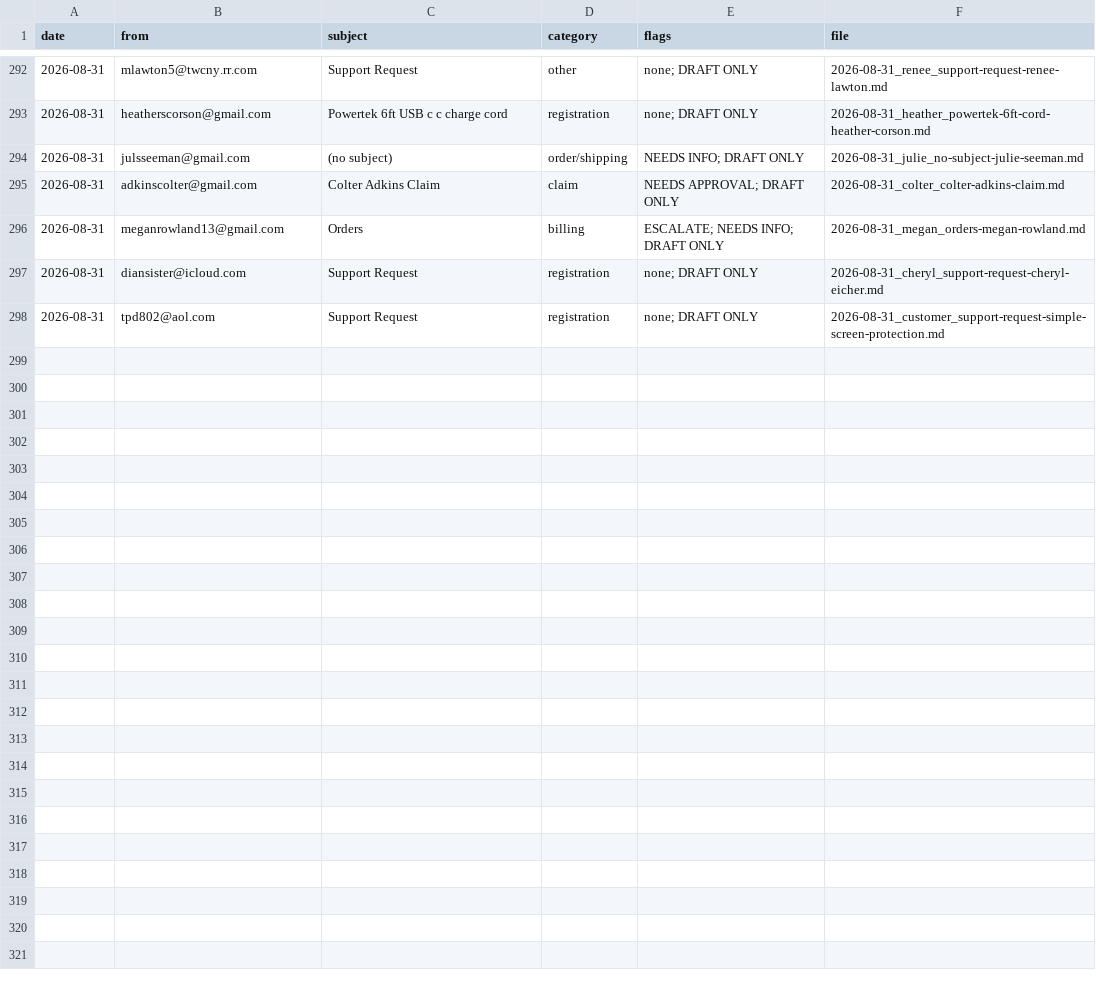
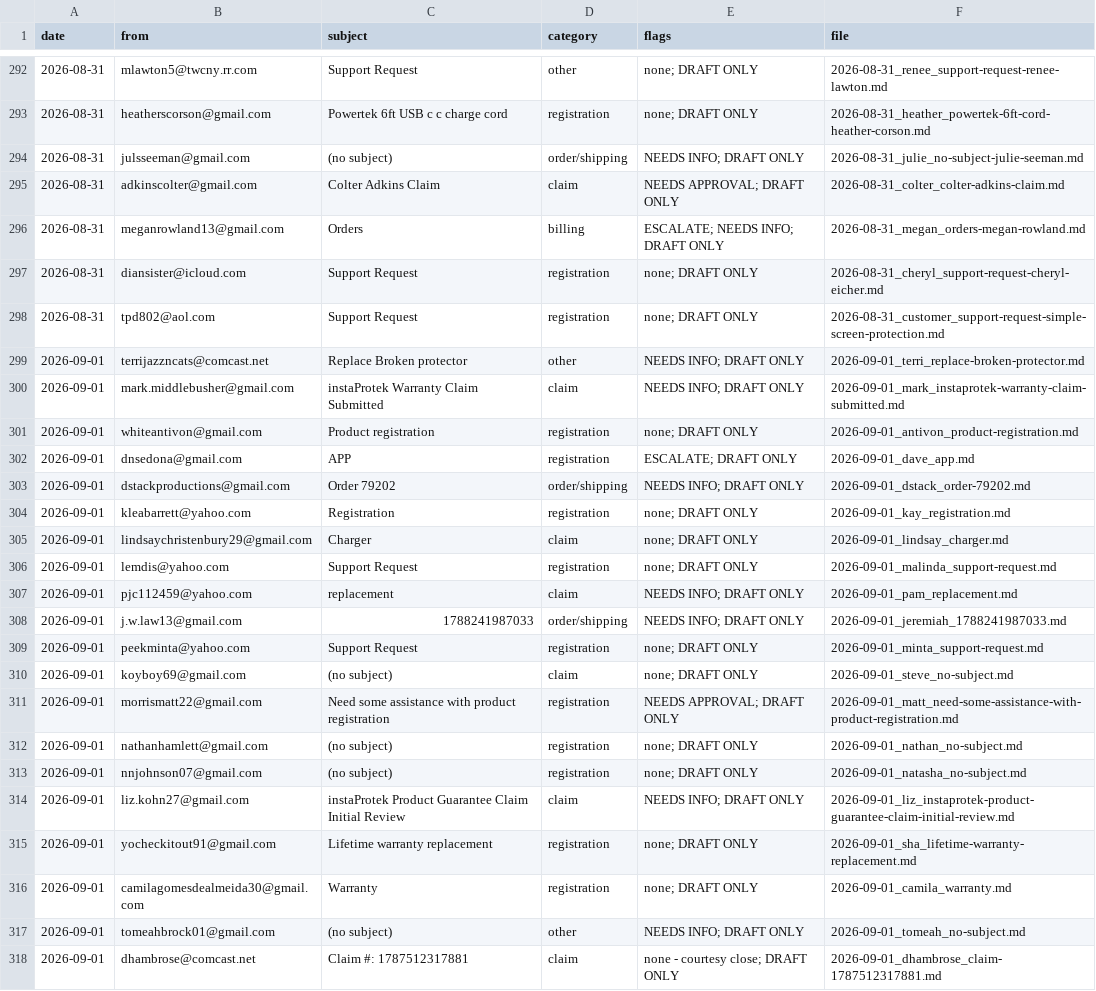
Before and after one commit to DNAMicro/pm-instaprotek, a CSV file: support-emails/drafts/_draft_log.csv, drawn as a sheet; only a part is shown, gaps mark what is left out; the diff names each change by its address in the sheet, - before the commit and + after, or states it on an @@ line.

```diff
--- a/support-emails/drafts/_draft_log.csv
+++ b/support-emails/drafts/_draft_log.csv
+row 299: 2026-09-01 | terrijazzncats@comcast.net | Replace Broken protector | other | NEEDS INFO; DRAFT ONLY | 2026-09-01_terri_replace-broken-protector.md
+row 300: 2026-09-01 | mark.middlebusher@gmail.com | instaProtek Warranty Claim Submitted | claim | NEEDS INFO; DRAFT ONLY | 2026-09-01_mark_instaprotek-warranty-claim-submitted.md
+row 301: 2026-09-01 | whiteantivon@gmail.com | Product registration | registration | none; DRAFT ONLY | 2026-09-01_antivon_product-registration.md
+row 302: 2026-09-01 | dnsedona@gmail.com | APP | registration | ESCALATE; DRAFT ONLY | 2026-09-01_dave_app.md
+row 303: 2026-09-01 | dstackproductions@gmail.com | Order 79202 | order/shipping | NEEDS INFO; DRAFT ONLY | 2026-09-01_dstack_order-79202.md
+row 304: 2026-09-01 | kleabarrett@yahoo.com | Registration | registration | none; DRAFT ONLY | 2026-09-01_kay_registration.md
+row 305: 2026-09-01 | lindsaychristenbury29@gmail.com | Charger | claim | none; DRAFT ONLY | 2026-09-01_lindsay_charger.md
+row 306: 2026-09-01 | lemdis@yahoo.com | Support Request | registration | none; DRAFT ONLY | 2026-09-01_malinda_support-request.md
+row 307: 2026-09-01 | pjc112459@yahoo.com | replacement | claim | NEEDS INFO; DRAFT ONLY | 2026-09-01_pam_replacement.md
+row 308: 2026-09-01 | j.w.law13@gmail.com | 1788241987033 | order/shipping | NEEDS INFO; DRAFT ONLY | 2026-09-01_jeremiah_1788241987033.md
+row 309: 2026-09-01 | peekminta@yahoo.com | Support Request | registration | none; DRAFT ONLY | 2026-09-01_minta_support-request.md
+row 310: 2026-09-01 | koyboy69@gmail.com | (no subject) | claim | none; DRAFT ONLY | 2026-09-01_steve_no-subject.md
+row 311: 2026-09-01 | morrismatt22@gmail.com | Need some assistance with product registration | registration | NEEDS APPROVAL; DRAFT ONLY | 2026-09-01_matt_need-some-assistance-with-product-registration.md
+row 312: 2026-09-01 | nathanhamlett@gmail.com | (no subject) | registration | none; DRAFT ONLY | 2026-09-01_nathan_no-subject.md
+row 313: 2026-09-01 | nnjohnson07@gmail.com | (no subject) | registration | none; DRAFT ONLY | 2026-09-01_natasha_no-subject.md
+row 314: 2026-09-01 | liz.kohn27@gmail.com | instaProtek Product Guarantee Claim Initial Review | claim | NEEDS INFO; DRAFT ONLY | 2026-09-01_liz_instaprotek-product-guarantee-claim-initial-review.md
+row 315: 2026-09-01 | yocheckitout91@gmail.com | Lifetime warranty replacement | registration | none; DRAFT ONLY | 2026-09-01_sha_lifetime-warranty-replacement.md
+row 316: 2026-09-01 | camilagomesdealmeida30@gmail.com | Warranty | registration | none; DRAFT ONLY | 2026-09-01_camila_warranty.md
+row 317: 2026-09-01 | tomeahbrock01@gmail.com | (no subject) | other | NEEDS INFO; DRAFT ONLY | 2026-09-01_tomeah_no-subject.md
+row 318: 2026-09-01 | dhambrose@comcast.net | Claim #: 1787512317881 | claim | none - courtesy close; DRAFT ONLY | 2026-09-01_dhambrose_claim-1787512317881.md
```
Also changed, not shown: 20 other files.
